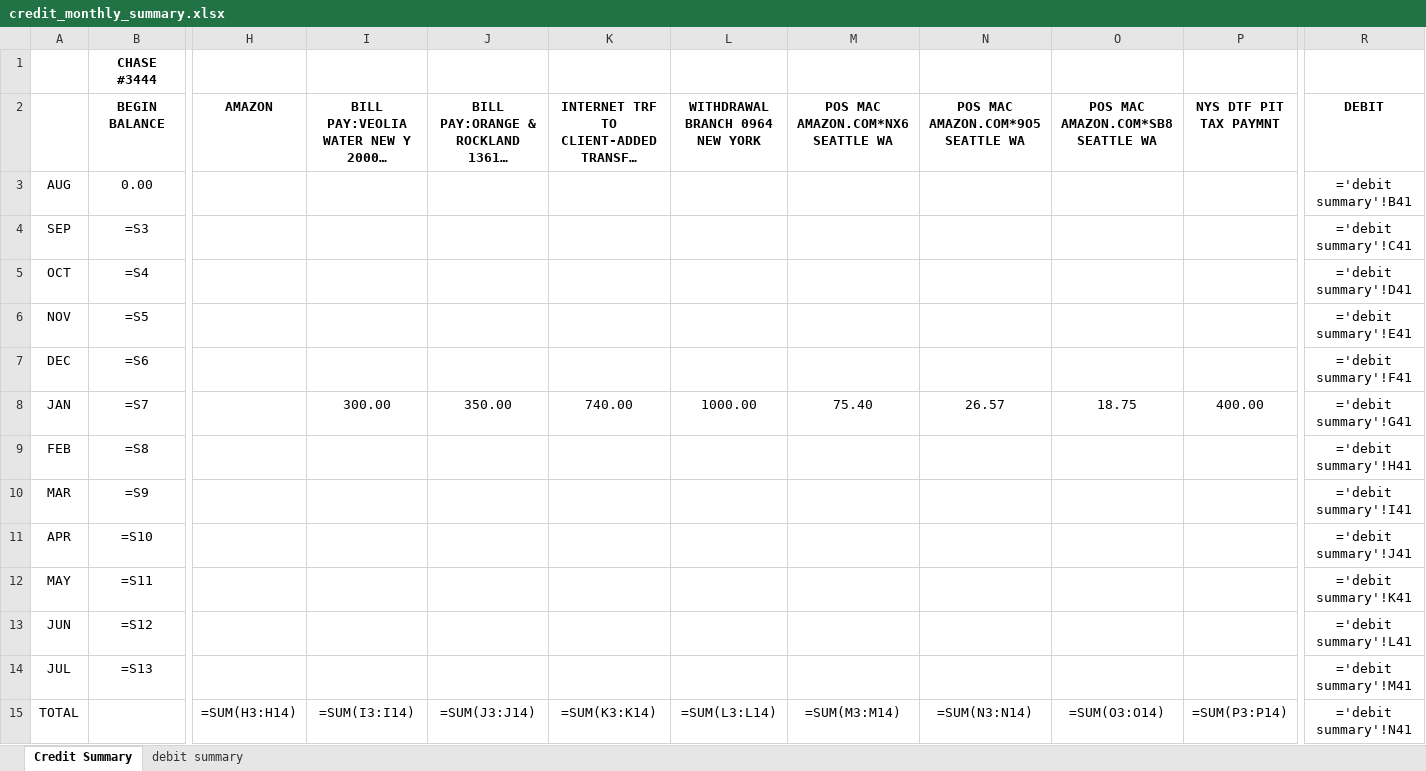
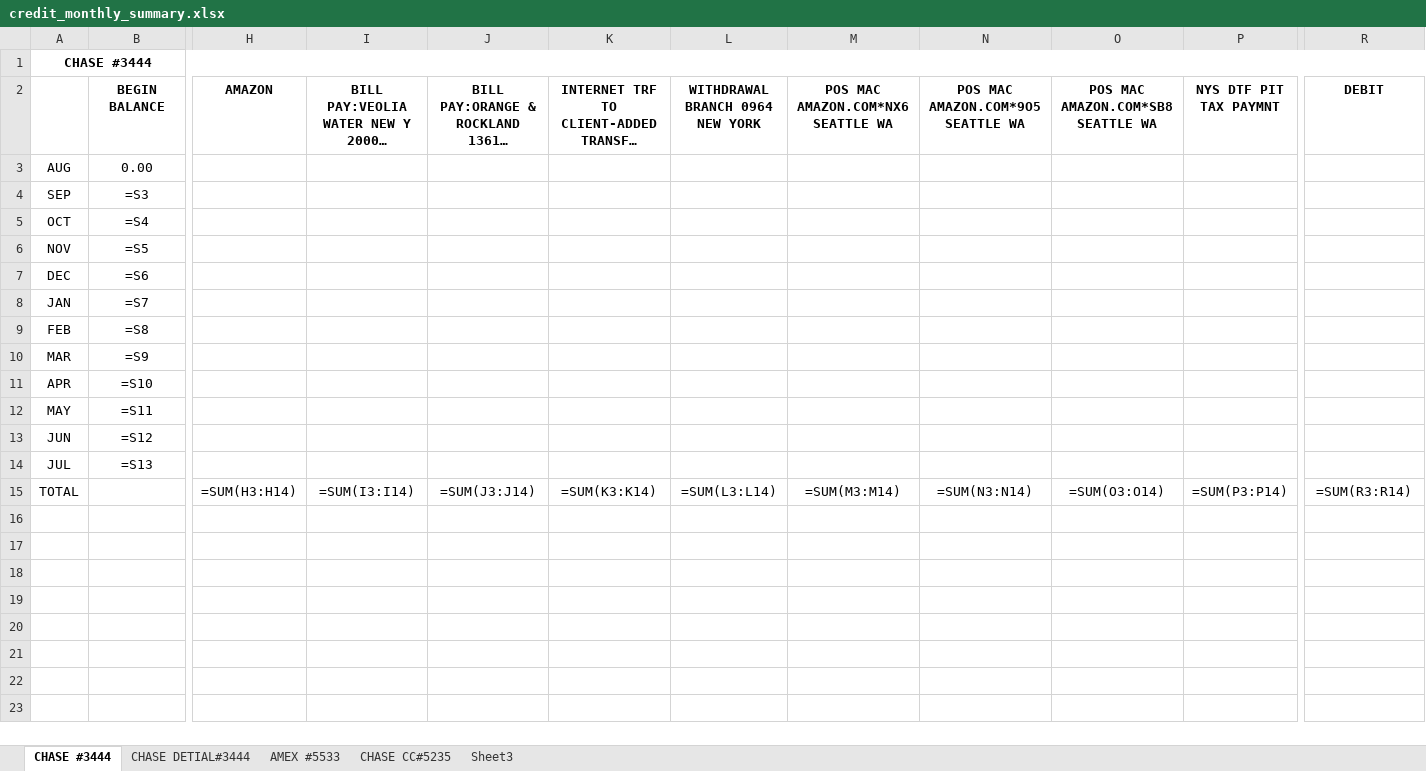
Before and after one commit to Eric-666-chp/BANK-STATEMENT-EXTRACTOR, an Excel workbook: credit_monthly_summary.xlsx, sheet CHASE #3444, drawn as a sheet; only a part is shown, gaps mark what is left out; long unchanged cells end in …; values as stored, in another font and other column widths than the file's, no borders; formulas without a stored value are shown as written; removed rows and columns are numbered as before the commit, all else as after; rows hold the shown columns only; the diff names each change by its address in the sheet, - before the commit and + after, or states it on an @@ line.

```diff
--- a/credit_monthly_summary.xlsx (sheet CHASE #3444)
+++ b/credit_monthly_summary.xlsx (sheet CHASE #3444)
-sheet tab: Credit Summary
+sheet tab: CHASE #3444
-sheet tab: debit summary
+sheet tab: CHASE DETIAL#3444
+sheet tab: AMEX #5533
+sheet tab: CHASE CC#5235
+sheet tab: Sheet3
-row 1:  | CHASE #3444
+row 1: CHASE #3444
-R3 (DEBIT): ='debit summary'!B41
+R3 (DEBIT): (empty)
-R4 (DEBIT): ='debit summary'!C41
+R4 (DEBIT): (empty)
-R5 (DEBIT): ='debit summary'!D41
+R5 (DEBIT): (empty)
-R6 (DEBIT): ='debit summary'!E41
+R6 (DEBIT): (empty)
-R7 (DEBIT): ='debit summary'!F41
+R7 (DEBIT): (empty)
-I8: 300.00
+I8: (empty)
-J8: 350.00
+J8: (empty)
-K8: 740.00
+K8: (empty)
-L8 (WITHDRAWAL BRANCH 0964 NEW YORK): 1000.00
+L8 (WITHDRAWAL BRANCH 0964 NEW YORK): (empty)
-M8: 75.40
+M8: (empty)
-N8: 26.57
+N8: (empty)
-O8: 18.75
+O8: (empty)
-P8 (NYS DTF PIT TAX PAYMNT): 400.00
+P8 (NYS DTF PIT TAX PAYMNT): (empty)
-R8 (DEBIT): ='debit summary'!G41
+R8 (DEBIT): (empty)
-R9 (DEBIT): ='debit summary'!H41
+R9 (DEBIT): (empty)
-R10 (DEBIT): ='debit summary'!I41
+R10 (DEBIT): (empty)
-R11 (DEBIT): ='debit summary'!J41
+R11 (DEBIT): (empty)
-R12 (DEBIT): ='debit summary'!K41
+R12 (DEBIT): (empty)
-R13 (DEBIT): ='debit summary'!L41
+R13 (DEBIT): (empty)
-R14 (DEBIT): ='debit summary'!M41
+R14 (DEBIT): (empty)
-R15 (DEBIT): ='debit summary'!N41
+R15 (DEBIT): =SUM(R3:R14)
```
Also changed, not shown: sheet CHASE DETIAL#3444, 1 other file.
